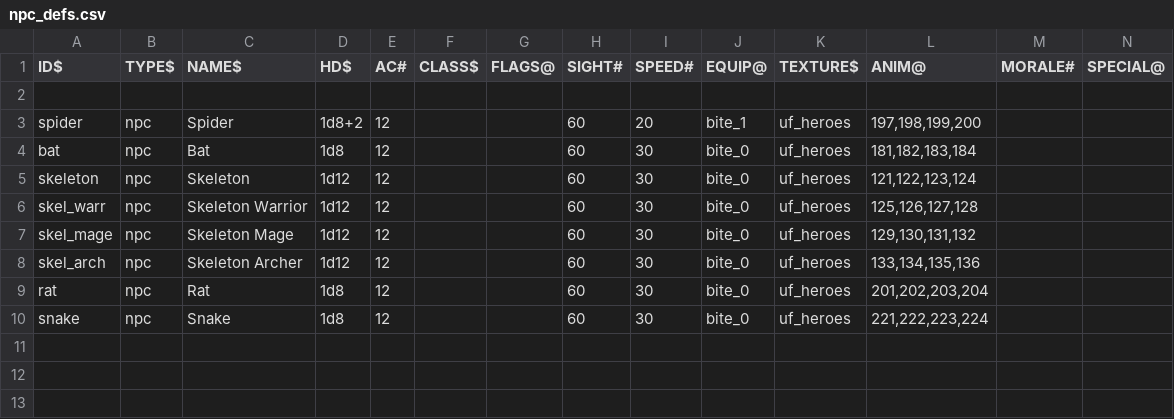
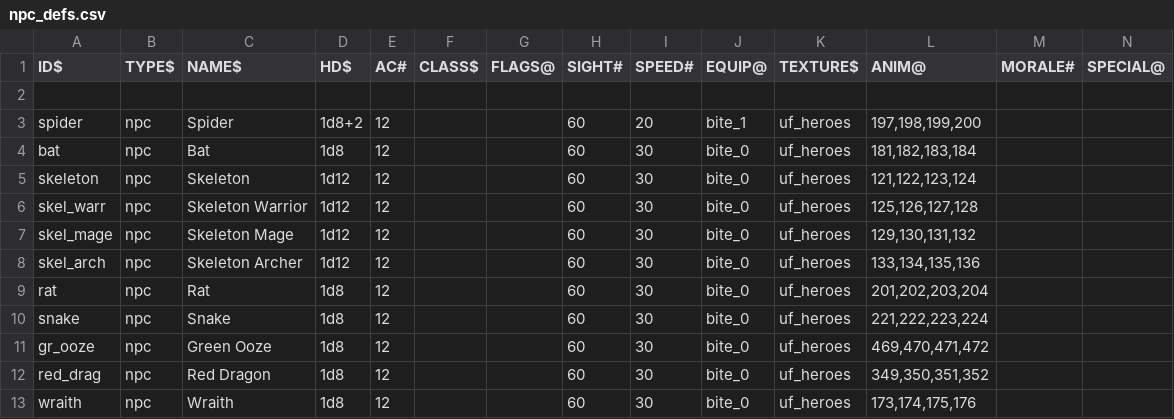
Before and after one commit to wolf81/despair, a CSV file: dat/npc_defs.csv, drawn as a sheet; the diff names each change by its address in the sheet, - before the commit and + after, or states it on an @@ line.

```diff
--- a/dat/npc_defs.csv
+++ b/dat/npc_defs.csv
+row 11: gr_ooze | npc | Green Ooze | 1d8 | 12 |  |  | 60 | 30 | bite_0 | uf_heroes | 469,470,471,472
+row 12: red_drag | npc | Red Dragon | 1d8 | 12 |  |  | 60 | 30 | bite_0 | uf_heroes | 349,350,351,352
+row 13: wraith | npc | Wraith | 1d8 | 12 |  |  | 60 | 30 | bite_0 | uf_heroes | 173,174,175,176
```
Also changed, not shown: 4 other files.
